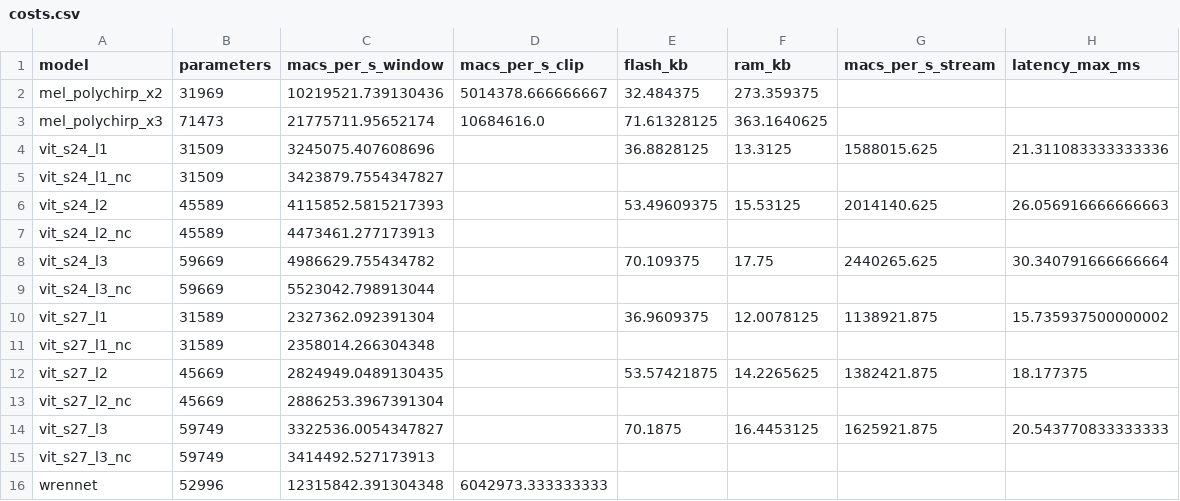
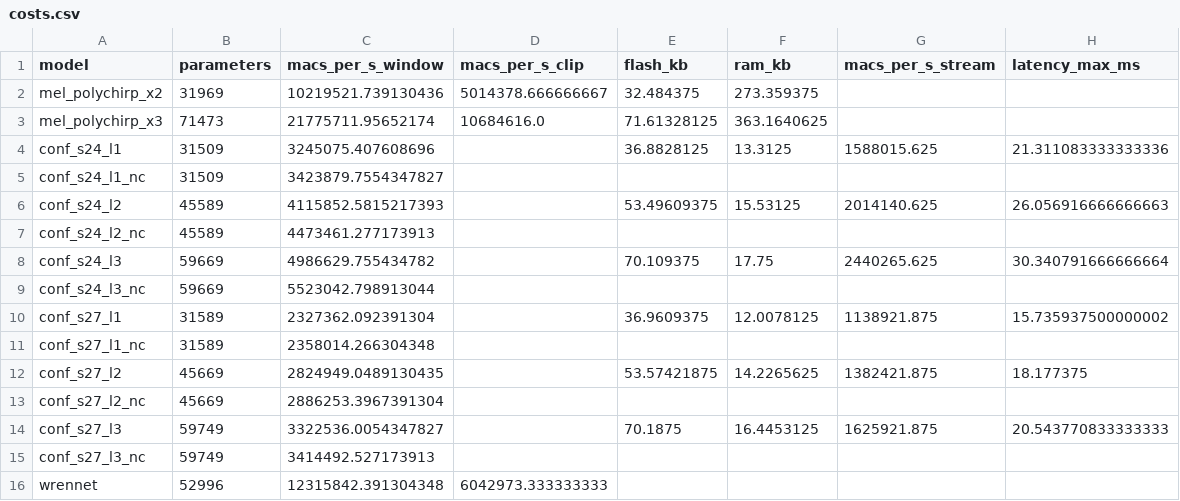
Before and after one commit to albento/tiny-streaming-conformers, a CSV file: results/costs.csv, drawn as a sheet.

```diff
--- a/results/costs.csv
+++ b/results/costs.csv
@@ -3,14 +3,14 @@ mel_polychirp_x2,31969,10219521.739130436,5014378.666666667,32.484375,273.359375
 mel_polychirp_x3,71473,21775711.95652174,10684616.0,71.61328125,363.1640625,,
-vit_s24_l1,31509,3245075.407608696,,36.8828125,13.3125,1588015.625,21.311083333333336
-vit_s24_l1_nc,31509,3423879.7554347827,,,,,
-vit_s24_l2,45589,4115852.5815217393,,53.49609375,15.53125,2014140.625,26.056916666666663
-vit_s24_l2_nc,45589,4473461.277173913,,,,,
-vit_s24_l3,59669,4986629.755434782,,70.109375,17.75,2440265.625,30.340791666666664
-vit_s24_l3_nc,59669,5523042.798913044,,,,,
-vit_s27_l1,31589,2327362.092391304,,36.9609375,12.0078125,1138921.875,15.735937500000002
-vit_s27_l1_nc,31589,2358014.266304348,,,,,
-vit_s27_l2,45669,2824949.0489130435,,53.57421875,14.2265625,1382421.875,18.177375
-vit_s27_l2_nc,45669,2886253.3967391304,,,,,
-vit_s27_l3,59749,3322536.0054347827,,70.1875,16.4453125,1625921.875,20.543770833333333
-vit_s27_l3_nc,59749,3414492.527173913,,,,,
+conf_s24_l1,31509,3245075.407608696,,36.8828125,13.3125,1588015.625,21.311083333333336
+conf_s24_l1_nc,31509,3423879.7554347827,,,,,
+conf_s24_l2,45589,4115852.5815217393,,53.49609375,15.53125,2014140.625,26.056916666666663
+conf_s24_l2_nc,45589,4473461.277173913,,,,,
+conf_s24_l3,59669,4986629.755434782,,70.109375,17.75,2440265.625,30.340791666666664
+conf_s24_l3_nc,59669,5523042.798913044,,,,,
+conf_s27_l1,31589,2327362.092391304,,36.9609375,12.0078125,1138921.875,15.735937500000002
+conf_s27_l1_nc,31589,2358014.266304348,,,,,
+conf_s27_l2,45669,2824949.0489130435,,53.57421875,14.2265625,1382421.875,18.177375
+conf_s27_l2_nc,45669,2886253.3967391304,,,,,
+conf_s27_l3,59749,3322536.0054347827,,70.1875,16.4453125,1625921.875,20.543770833333333
+conf_s27_l3_nc,59749,3414492.527173913,,,,,
 wrennet,52996,12315842.391304348,6042973.333333333,,,,
```
Also changed, not shown: results/audiomoth.csv, results/classification_paired.csv, 43 other files.
